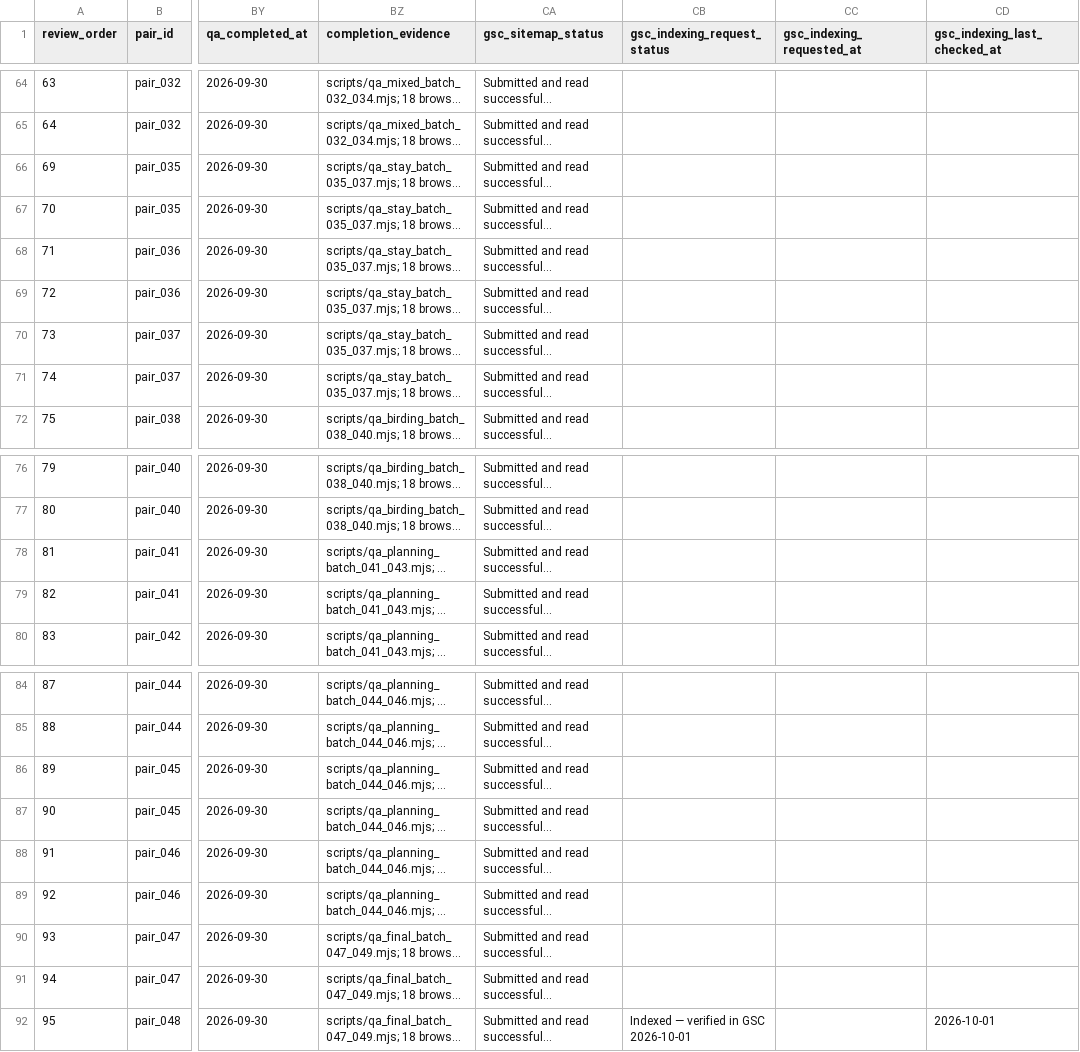
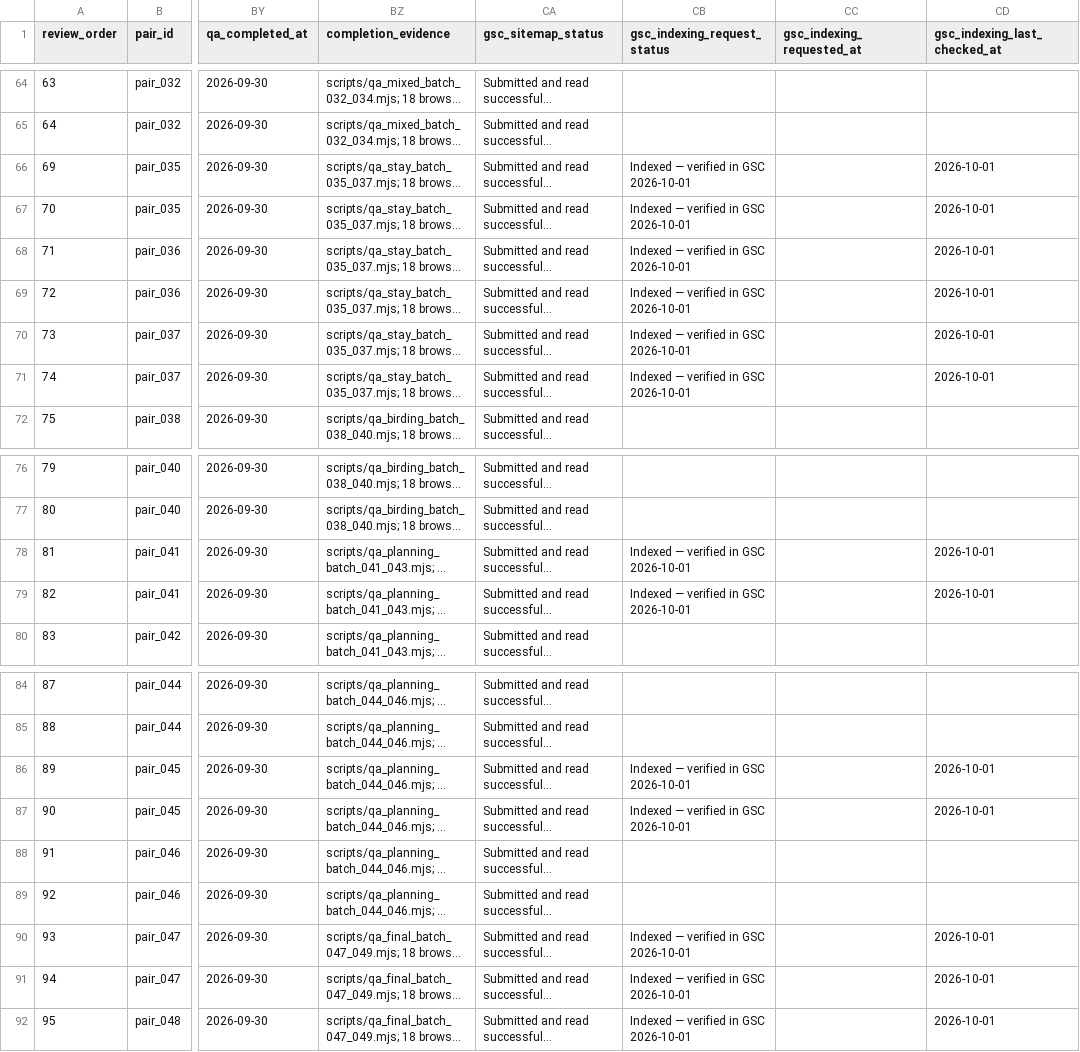
Before and after one commit to thecloudforestretreat/thecloudforestretreat-site, a CSV file: outputs/01a0cacb-9307-7181-a26c-990d3a098536/TCFR_site_roadmap_enriched_2026-09-23.csv, drawn as a sheet; only a part is shown, gaps mark what is left out; long unchanged cells end in …; the diff covers the shown part only; the diff names each change by its address in the sheet, - before the commit and + after, or states it on an @@ line.

Commit message:
Extend GSC indexing tracker

```diff
--- a/outputs/01a0cacb-9307-7181-a26c-990d3a098536/TCFR_site_roadmap_enriched_2026-09-23.csv
+++ b/outputs/01a0cacb-9307-7181-a26c-990d3a098536/TCFR_site_roadmap_enriched_2026-09-23.csv
-CB66:CB71 (gsc_indexing_request_status): (empty)
+CB66:CB71 (gsc_indexing_request_status): Indexed — verified in GSC 2026-10-01
-CD66:CD71 (gsc_indexing_last_checked_at): (empty)
+CD66:CD71 (gsc_indexing_last_checked_at): 2026-10-01
-CB78:CB79 (gsc_indexing_request_status): (empty)
+CB78:CB79 (gsc_indexing_request_status): Indexed — verified in GSC 2026-10-01
-CD78:CD79 (gsc_indexing_last_checked_at): (empty)
+CD78:CD79 (gsc_indexing_last_checked_at): 2026-10-01
-CB86:CB87 (gsc_indexing_request_status): (empty)
+CB86:CB87 (gsc_indexing_request_status): Indexed — verified in GSC 2026-10-01
-CD86:CD87 (gsc_indexing_last_checked_at): (empty)
+CD86:CD87 (gsc_indexing_last_checked_at): 2026-10-01
-CB90:CB91 (gsc_indexing_request_status): (empty)
+CB90:CB91 (gsc_indexing_request_status): Indexed — verified in GSC 2026-10-01
-CD90:CD91 (gsc_indexing_last_checked_at): (empty)
+CD90:CD91 (gsc_indexing_last_checked_at): 2026-10-01
```
Also changed, not shown: 32 edited cells elsewhere in this file.
